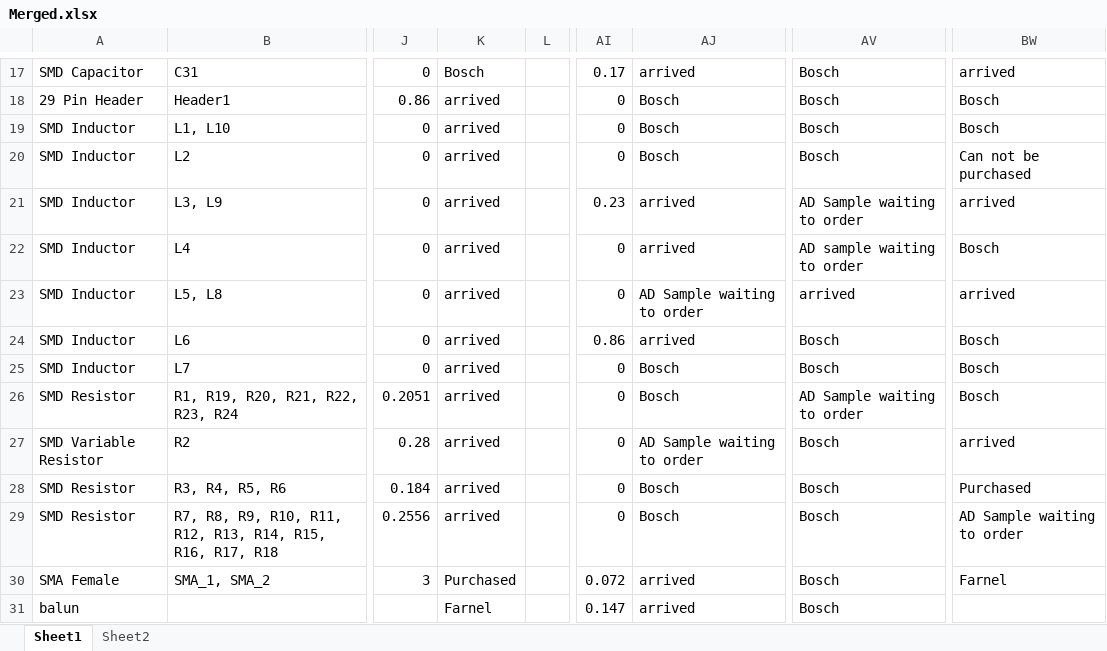
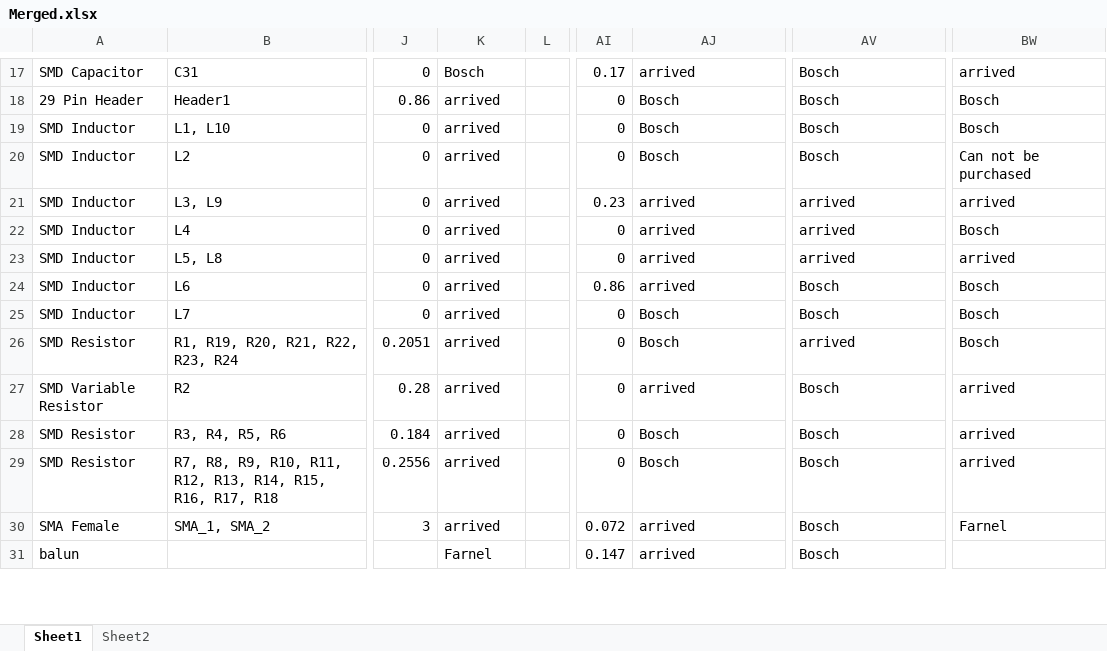
Before and after one commit to KolosKoblasz/Radio_HW, an Excel workbook: Bill_ of_Materials/Merged.xlsx, sheet Sheet1, drawn as a sheet; only a part is shown, gaps mark what is left out; values as stored, in another font and other column widths than the file's, no cell formats; the diff covers the shown part only; the diff names each change by its address in the sheet, - before the commit and + after, or states it on an @@ line.

```diff
--- a/Bill_ of_Materials/Merged.xlsx (sheet Sheet1)
+++ b/Bill_ of_Materials/Merged.xlsx (sheet Sheet1)
-AV21: AD Sample waiting to order
+AV21: arrived
-AV22: AD sample waiting to order
+AV22: arrived
-AJ23: AD Sample waiting to order
+AJ23: arrived
-AV26: AD Sample waiting to order
+AV26: arrived
-AJ27: AD Sample waiting to order
+AJ27: arrived
-BW28: Purchased
+BW28: arrived
-BW29: AD Sample waiting to order
+BW29: arrived
-K30: Purchased
+K30: arrived
```
Also changed, not shown: 8 edited cells elsewhere in this sheet, cell formats, 12 other files.
